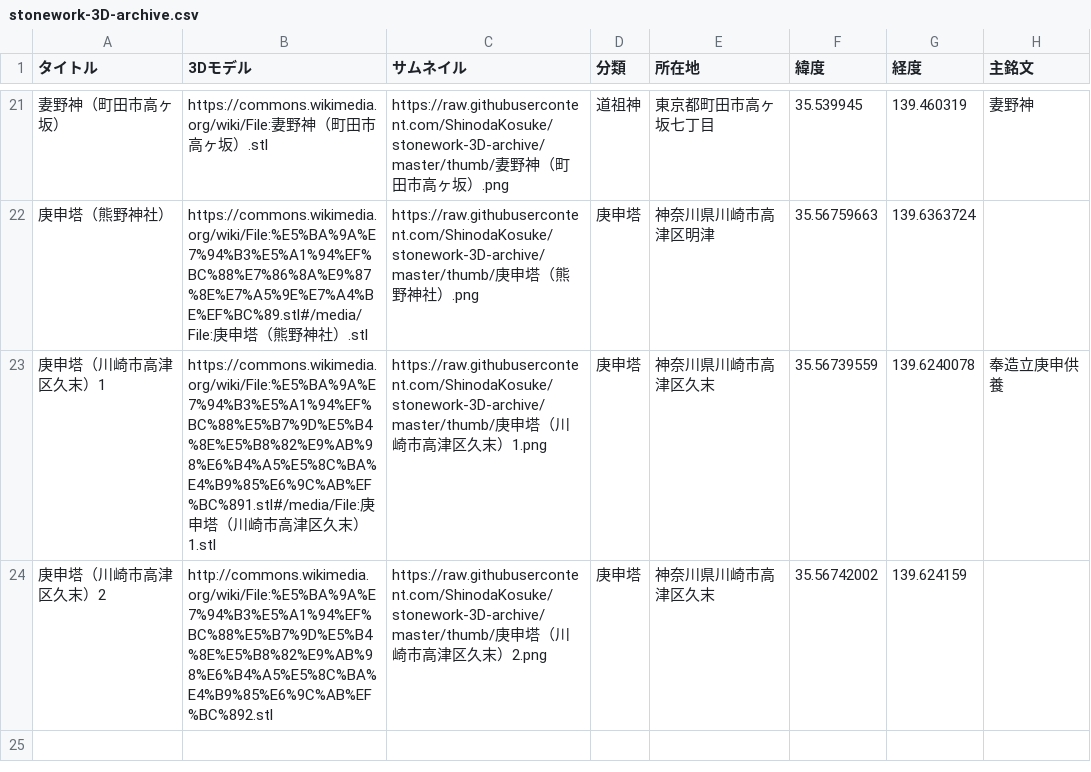
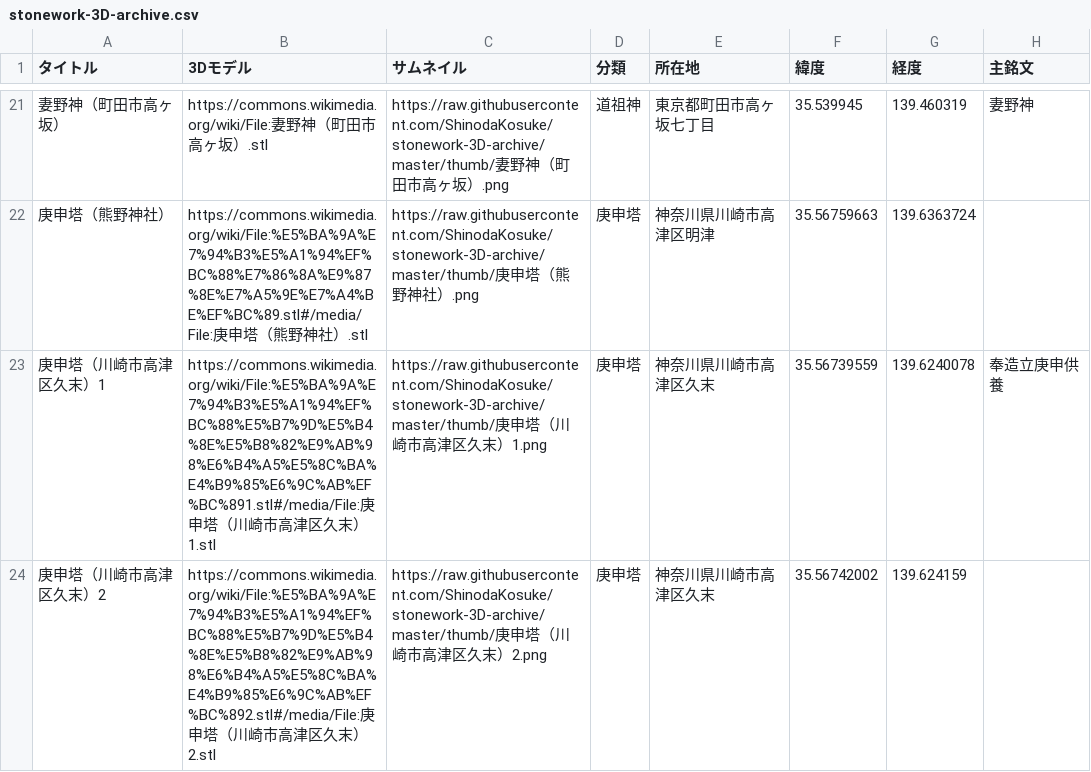
Before and after one commit to ShinodaKosuke/stonework-3D-archive, a CSV file: stonework-3D-archive.csv, drawn as a sheet; only a part is shown, gaps mark what is left out; the diff names each change by its address in the sheet, - before the commit and + after, or states it on an @@ line.

Commit message:
3DモデルのURLを修正

```diff
--- a/stonework-3D-archive.csv
+++ b/stonework-3D-archive.csv
-B24 (3Dモデル): http://commons.wikimedia.org/wiki/File:%E5%BA%9A%E7%94%B3%E5%A1%94%EF%BC%88%E5%B7%9D%E5%B4%8E%E5%B8%82%E9%AB%98%E6%B4%A5%E5%8C%BA%E4%B9%85%E6%9C%AB%EF%BC%892.stl
+B24 (3Dモデル): https://commons.wikimedia.org/wiki/File:%E5%BA%9A%E7%94%B3%E5%A1%94%EF%BC%88%E5%B7%9D%E5%B4%8E%E5%B8%82%E9%AB%98%E6%B4%A5%E5%8C%BA%E4%B9%85%E6%9C%AB%EF%BC%892.stl#/media/File:庚申塔（川崎市高津区久末）2.stl
```
